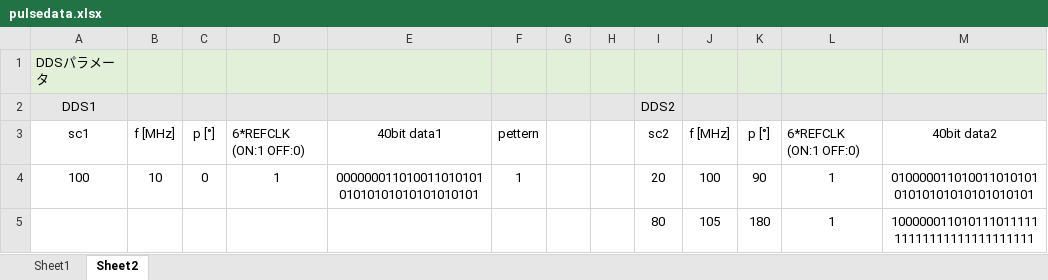
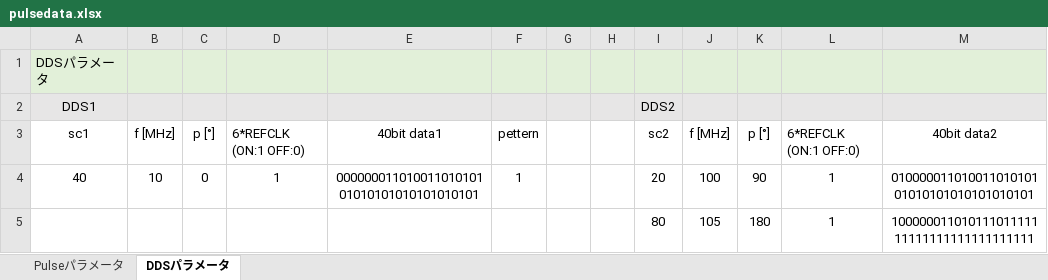
Before and after one commit to parupappa/Pine64-python--pulse, an Excel workbook: Pulseprogramer/ver2/pulsedata.xlsx, sheet DDSパラメータ, drawn as a sheet; only a part is shown; values as stored, in another font and other column widths than the file's, no borders; the diff names each change by its address in the sheet, - before the commit and + after, or states it on an @@ line.

```diff
--- a/Pulseprogramer/ver2/pulsedata.xlsx (sheet DDSパラメータ)
+++ b/Pulseprogramer/ver2/pulsedata.xlsx (sheet DDSパラメータ)
-sheet tab: Sheet1
+sheet tab: Pulseパラメータ
-sheet tab: Sheet2
+sheet tab: DDSパラメータ
-A4: 100
+A4: 40
```
Also changed, not shown: sheet Pulseパラメータ, formulas that keep their value, 6 other files.
